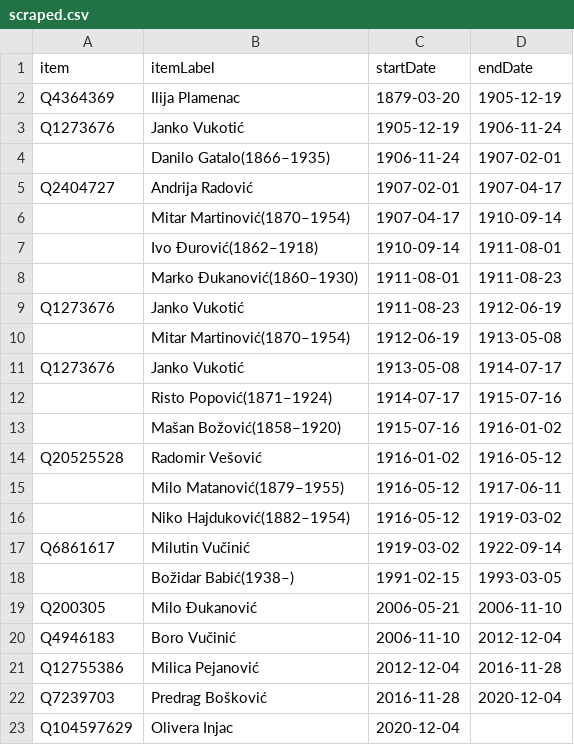
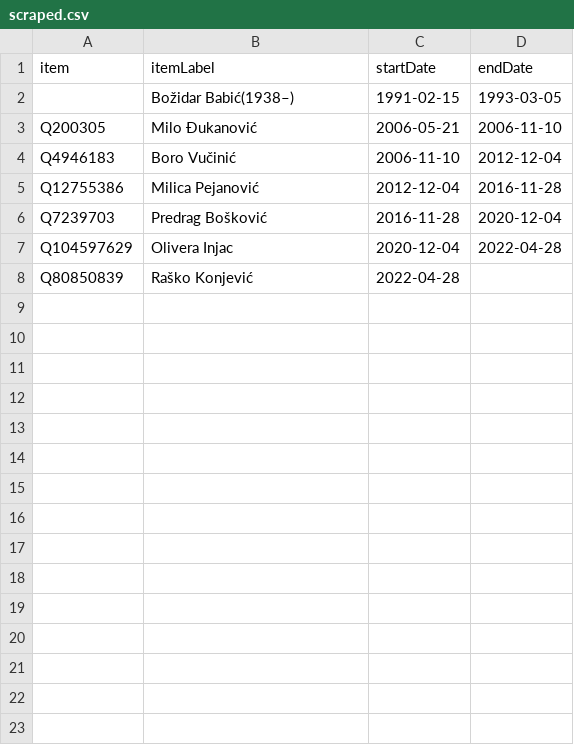
Before and after one commit to every-politician-scrapers/montenegro-cabinet, a CSV file: sources/defence-enwiki/scraped.csv, drawn as a sheet.

```diff
--- a/sources/defence-enwiki/scraped.csv
+++ b/sources/defence-enwiki/scraped.csv
@@ -1,18 +1,2 @@
 item,itemLabel,startDate,endDate
-Q4364369,Ilija Plamenac,1879-03-20,1905-12-19
-Q1273676,Janko Vukotić,1905-12-19,1906-11-24
-,Danilo Gatalo(1866–1935),1906-11-24,1907-02-01
-Q2404727,Andrija Radović,1907-02-01,1907-04-17
-,Mitar Martinović(1870–1954),1907-04-17,1910-09-14
-,Ivo Đurović(1862–1918),1910-09-14,1911-08-01
-,Marko Đukanović(1860–1930),1911-08-01,1911-08-23
-Q1273676,Janko Vukotić,1911-08-23,1912-06-19
-,Mitar Martinović(1870–1954),1912-06-19,1913-05-08
-Q1273676,Janko Vukotić,1913-05-08,1914-07-17
-,Risto Popović(1871–1924),1914-07-17,1915-07-16
-,Mašan Božović(1858–1920),1915-07-16,1916-01-02
-Q20525528,Radomir Vešović,1916-01-02,1916-05-12
-,Milo Matanović(1879–1955),1916-05-12,1917-06-11
-,Niko Hajduković(1882–1954),1916-05-12,1919-03-02
-Q6861617,Milutin Vučinić,1919-03-02,1922-09-14
 ,Božidar Babić(1938–),1991-02-15,1993-03-05
@@ -22,2 +6,3 @@ Q12755386,Milica Pejanović,2012-12-04,2016-11-28
 Q7239703,Predrag Bošković,2016-11-28,2020-12-04
-Q104597629,Olivera Injac,2020-12-04,
+Q104597629,Olivera Injac,2020-12-04,2022-04-28
+Q80850839,Raško Konjević,2022-04-28,
```
Also changed, not shown: sources/defence-enwiki/diff.csv, 3 other files.
